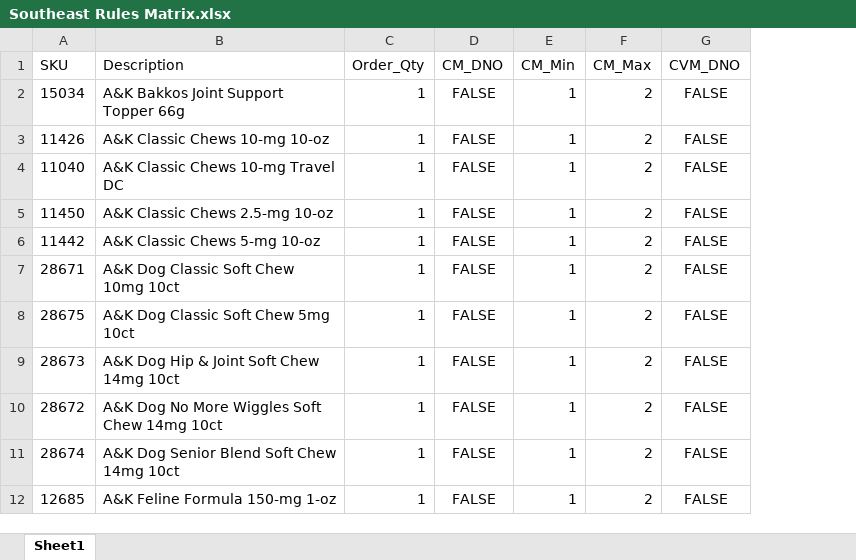
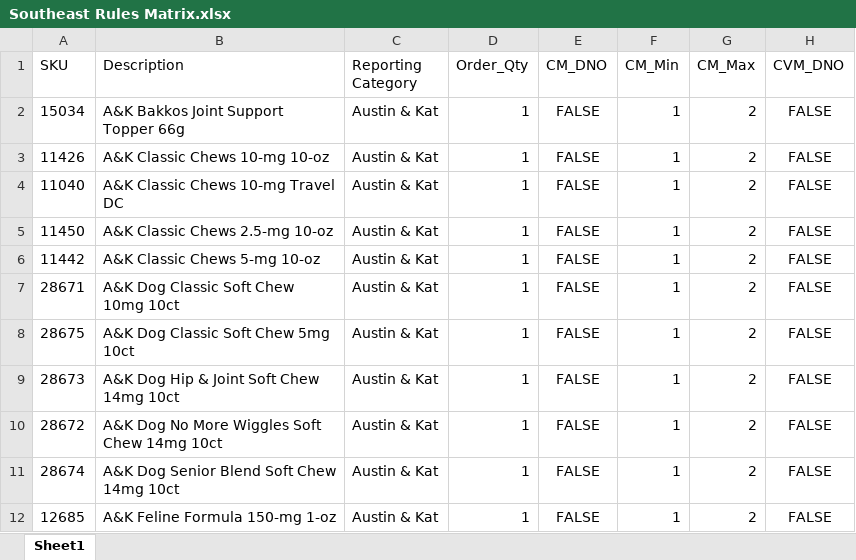
Before and after one commit to RWUnleashedMutt/Southeast-Ordering, an Excel workbook: Data/Rules/Southeast Rules Matrix.xlsx, sheet Sheet1, drawn as a sheet; only a part is shown; values as stored, in another font and other column widths than the file's, no borders; the diff names each change by its address in the sheet, - before the commit and + after, or states it on an @@ line.

Commit message:
Added Reporting Category to Rules

```diff
--- a/Data/Rules/Southeast Rules Matrix.xlsx (sheet Sheet1)
+++ b/Data/Rules/Southeast Rules Matrix.xlsx (sheet Sheet1)
+column C (Reporting Category), rows 2-12: all Austin & Kat
```
Also changed, not shown: 1 other file.
